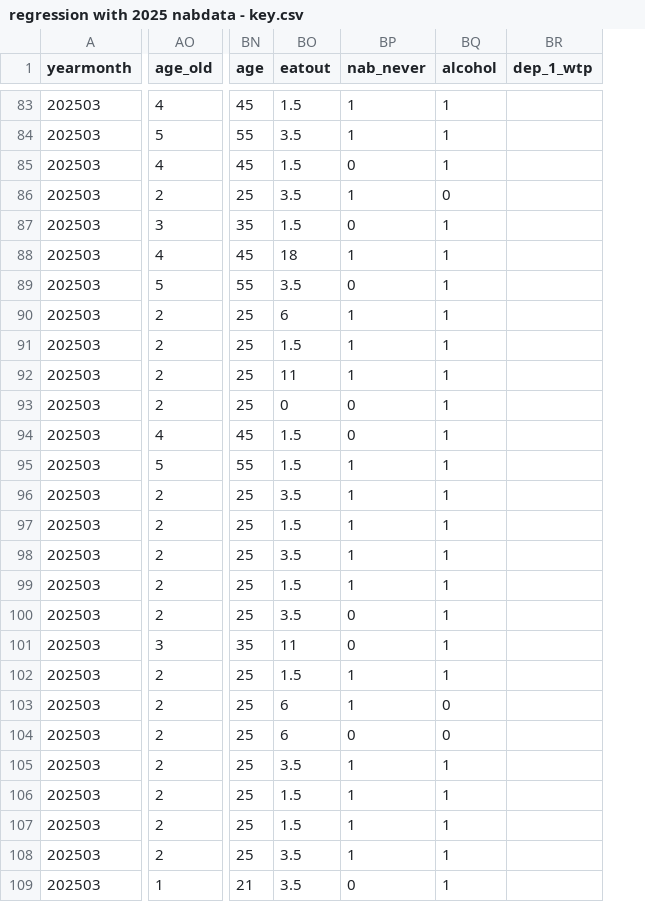
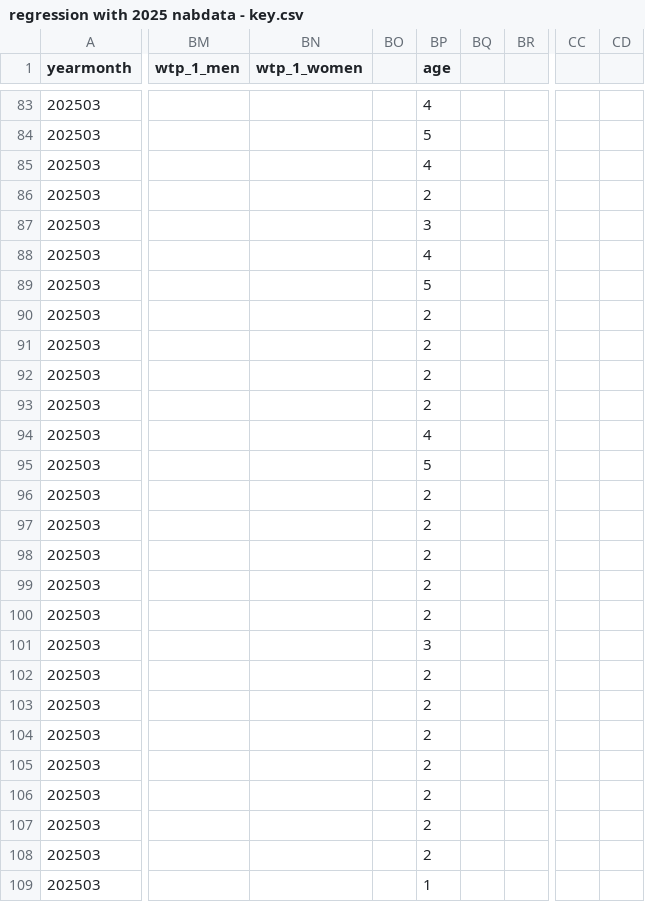
Before and after one commit to josstij/AREC-397C, a CSV file: data/regression with 2025 nabdata - key.csv, drawn as a sheet; only a part is shown, gaps mark what is left out; removed rows and columns are numbered as before the commit, all else as after; the diff covers the shown part only; the diff names each change by its address in the sheet, - before the commit and + after, or states it on an @@ line.

```diff
--- a/data/regression with 2025 nabdata - key.csv
+++ b/data/regression with 2025 nabdata - key.csv
-column AO (age_old), rows 83-109: 4 | 5 | 4 | 2 | 3 | 4 | 5 | 2 | 2 | 2 | 2 | 4 | 5 | 2 | 2 | 2 | 2 | 2 | 3 | 2 | 2 | 2 | 2 | 2 | 2 | 2 | 1
+column BM (wtp_1_men), empty
+column BN (wtp_1_women), empty
+column BO, empty
-column BO (eatout), rows 83-109: 1.5 | 3.5 | 1.5 | 3.5 | 1.5 | 18 | 3.5 | 6 | 1.5 | 11 | 0 | 1.5 | 1.5 | 3.5 | 1.5 | 3.5 | 1.5 | 3.5 | 11 | 1.5 | 6 | 6 | 3.5 | 1.5 | 1.5 | 3.5 | 3.5
-column BP (nab_never), rows 83-109: 1 | 1 | 0 | 1 | 0 | 1 | 0 | 1 | 1 | 1 | 0 | 0 | 1 | 1 | 1 | 1 | 1 | 0 | 0 | 1 | 1 | 0 | 1 | 1 | 1 | 1 | 0
-column BQ (alcohol), rows 83-109: 1 | 1 | 1 | 0 | 1 | 1 | 1 | 1 | 1 | 1 | 1 | 1 | 1 | 1 | 1 | 1 | 1 | 1 | 1 | 1 | 0 | 0 | 1 | 1 | 1 | 1 | 1
-column BR (dep_1_wtp), empty
+column BQ, empty
+column BR, empty
+column CC, empty
+column CD, empty
-BP83 (age): 45
+BP83 (age): 4
-BP84 (age): 55
+BP84 (age): 5
-BP85 (age): 45
+BP85 (age): 4
-BP86 (age): 25
+BP86 (age): 2
-BP87 (age): 35
+BP87 (age): 3
-BP88 (age): 45
+BP88 (age): 4
-BP89 (age): 55
+BP89 (age): 5
-BP90:BP93 (age): 25
+BP90:BP93 (age): 2
-BP94 (age): 45
+BP94 (age): 4
-BP95 (age): 55
+BP95 (age): 5
-BP96:BP100 (age): 25
+BP96:BP100 (age): 2
-BP101 (age): 35
+BP101 (age): 3
-BP102:BP108 (age): 25
+BP102:BP108 (age): 2
-BP109 (age): 21
+BP109 (age): 1
```
Also changed, not shown: 81 edited cells elsewhere in this file, 1 other file.
